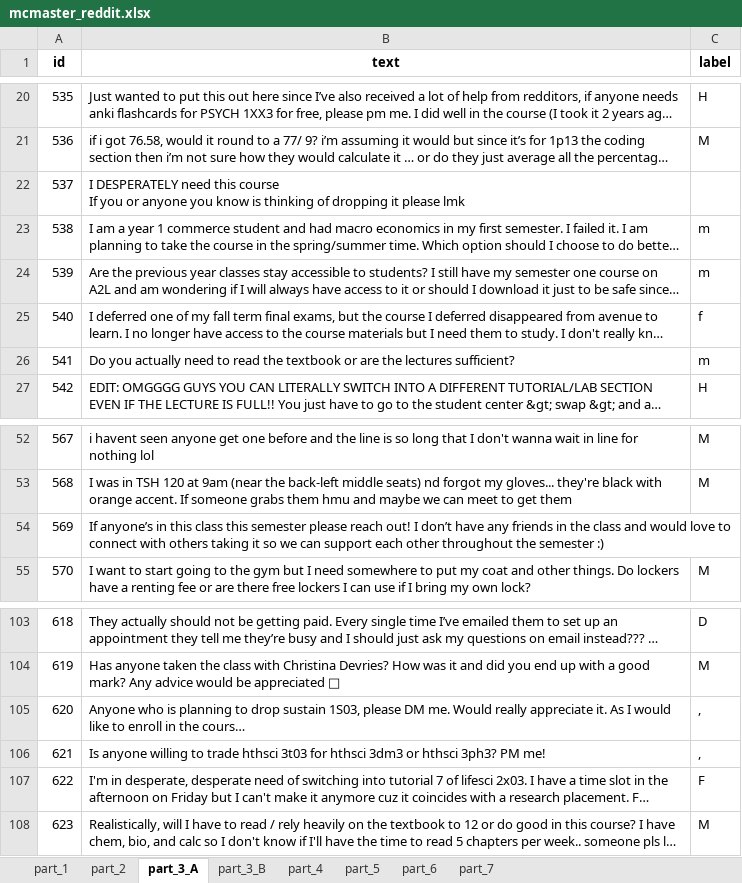
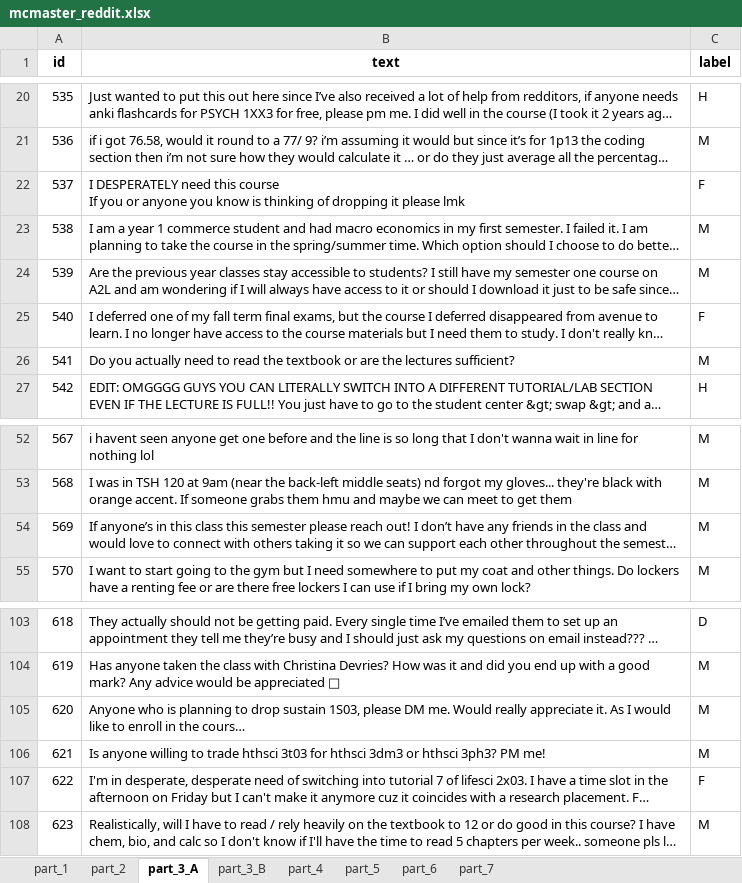
Before and after one commit to dalaboompa/cs4nl-final-project, an Excel workbook: annotated_data/mcmaster_reddit.xlsx, sheet part_3_A, drawn as a sheet; only a part is shown, gaps mark what is left out; long unchanged cells end in …; values as stored, in another font and other column widths than the file's, no borders; the diff names each change by its address in the sheet, - before the commit and + after, or states it on an @@ line.

Commit message:
Update data

```diff
--- a/annotated_data/mcmaster_reddit.xlsx (sheet part_3_A)
+++ b/annotated_data/mcmaster_reddit.xlsx (sheet part_3_A)
-C22 (label): (empty)
+C22 (label): F
-C23:C24 (label): m
+C23:C24 (label): M
-C25 (label): f
+C25 (label): F
-C26 (label): m
+C26 (label): M
-C54 (label): (empty)
+C54 (label): M
-C105:C106 (label): ,
+C105:C106 (label): M
```
Also changed, not shown: sheet part_1, annotated_data/mcmaster_reddit_part_3_A.xlsx.
